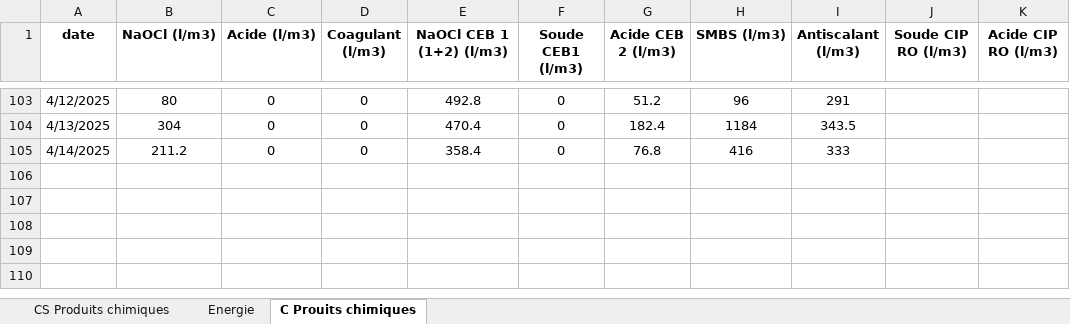
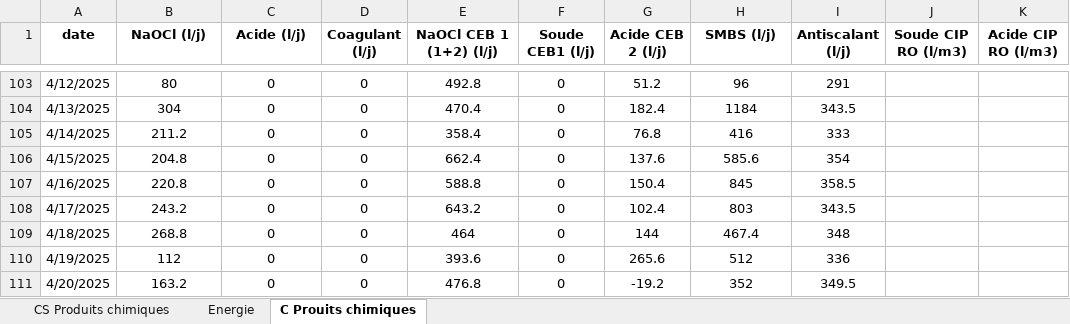
Before and after one commit to Ait-Omar/wave2, an Excel workbook: Consommation spécifique.xlsx, sheet C Prouits chimiques, drawn as a sheet; only a part is shown, gaps mark what is left out; values as stored, in another font and other column widths than the file's, no borders; the diff names each change by its address in the sheet, - before the commit and + after, or states it on an @@ line.

```diff
--- a/Consommation spécifique.xlsx (sheet C Prouits chimiques)
+++ b/Consommation spécifique.xlsx (sheet C Prouits chimiques)
-B1: NaOCl (l/m3)
+B1: NaOCl (l/j)
-C1: Acide (l/m3)
+C1: Acide (l/j)
-D1: Coagulant (l/m3)
+D1: Coagulant (l/j)
-E1: NaOCl CEB 1 (1+2) (l/m3)
+E1: NaOCl CEB 1 (1+2) (l/j)
-F1: Soude CEB1 (l/m3)
+F1: Soude CEB1 (l/j)
-G1: Acide CEB 2 (l/m3)
+G1: Acide CEB 2 (l/j)
-H1: SMBS (l/m3)
+H1: SMBS (l/j)
-I1: Antiscalant (l/m3)
+I1: Antiscalant (l/j)
+row 106: 4/15/2025 | 204.8 | 0 | 0 | 662.4 | 0 | 137.6 | 585.6 | 354
+row 107: 4/16/2025 | 220.8 | 0 | 0 | 588.8 | 0 | 150.4 | 845 | 358.5
+row 108: 4/17/2025 | 243.2 | 0 | 0 | 643.2 | 0 | 102.4 | 803 | 343.5
+row 109: 4/18/2025 | 268.8 | 0 | 0 | 464 | 0 | 144 | 467.4 | 348
+row 110: 4/19/2025 | 112 | 0 | 0 | 393.6 | 0 | 265.6 | 512 | 336
+row 111: 4/20/2025 | 163.2 | 0 | 0 | 476.8 | 0 | -19.2 | 352 | 349.5
```
Also changed, not shown: sheet CS Produits chimiques, sheet Energie, formulas that keep their value, PRODUCTION 2025.xlsx, 6 other files.
